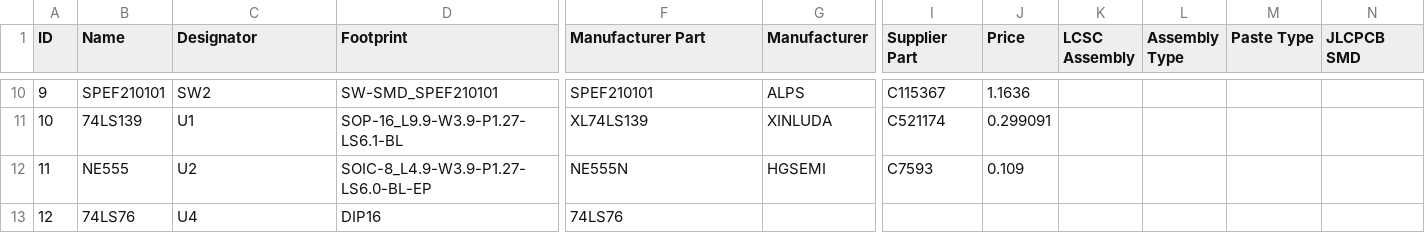
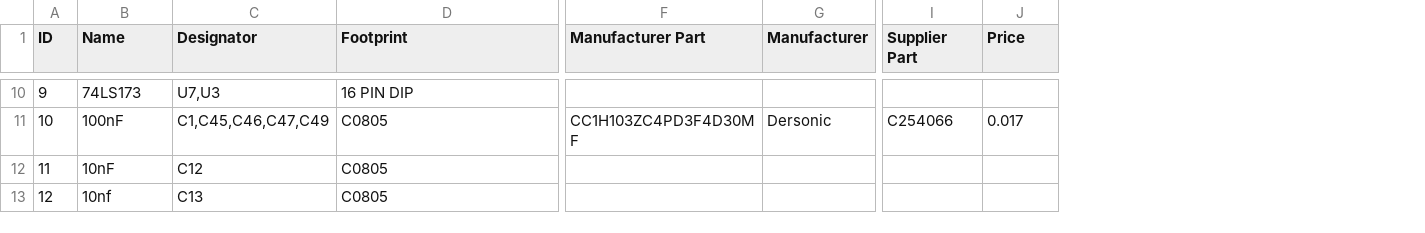
Before and after one commit to djh82uk/8-Bit-Computer, a CSV file: PCB Implementation/Output Module/BOM_Output.csv, drawn as a sheet; only a part is shown, gaps mark what is left out; removed rows and columns are numbered as before the commit, all else as after; the diff covers the shown part only; the diff names each change by its address in the sheet, - before the commit and + after, or states it on an @@ line.

```diff
--- a/PCB Implementation/Output Module/BOM_Output.csv
+++ b/PCB Implementation/Output Module/BOM_Output.csv
-column K (LCSC Assembly), empty
-column L (Assembly Type), empty
-column M (Paste Type), empty
-column N (JLCPCB SMD), empty
-B10 (Name): SPEF210101
+B10 (Name): 74LS173
-C10 (Designator): SW2
+C10 (Designator): U7,U3
-D10 (Footprint): SW-SMD_SPEF210101
+D10 (Footprint): 16 PIN DIP
-F10 (Manufacturer Part): SPEF210101
+F10 (Manufacturer Part): (empty)
-G10 (Manufacturer): ALPS
+G10 (Manufacturer): (empty)
-I10 (Supplier Part): C115367
+I10 (Supplier Part): (empty)
-J10 (Price): 1.1636
+J10 (Price): (empty)
-B11 (Name): 74LS139
+B11 (Name): 100nF
-C11 (Designator): U1
+C11 (Designator): C1,C45,C46,C47,C49
-D11 (Footprint): SOP-16_L9.9-W3.9-P1.27-LS6.1-BL
+D11 (Footprint): C0805
-F11 (Manufacturer Part): XL74LS139
+F11 (Manufacturer Part): CC1H103ZC4PD3F4D30MF
-G11 (Manufacturer): XINLUDA
+G11 (Manufacturer): Dersonic
-I11 (Supplier Part): C521174
+I11 (Supplier Part): C254066
-J11 (Price): 0.299091
+J11 (Price): 0.017
-B12 (Name): NE555
+B12 (Name): 10nF
-C12 (Designator): U2
+C12 (Designator): C12
-D12 (Footprint): SOIC-8_L4.9-W3.9-P1.27-LS6.0-BL-EP
+D12 (Footprint): C0805
-F12 (Manufacturer Part): NE555N
+F12 (Manufacturer Part): (empty)
-G12 (Manufacturer): HGSEMI
+G12 (Manufacturer): (empty)
-I12 (Supplier Part): C7593
+I12 (Supplier Part): (empty)
-J12 (Price): 0.109
+J12 (Price): (empty)
-B13 (Name): 74LS76
+B13 (Name): 10nf
-C13 (Designator): U4
+C13 (Designator): C13
-D13 (Footprint): DIP16
+D13 (Footprint): C0805
-F13 (Manufacturer Part): 74LS76
+F13 (Manufacturer Part): (empty)
```
Also changed, not shown: 3 added rows, 3 removed rows and 45 edited cells elsewhere in this file, PCB Implementation/Clock Module/BOM_Clock.csv, PCB Implementation/Flags & ALU Module/BOM_Flags_And_ALU.csv, 21 other files.
